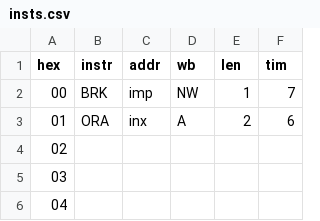
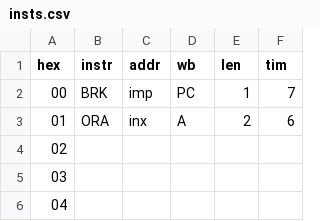
Before and after one commit to jcvdev/Sim6502, a CSV file: insts.csv, drawn as a sheet; only a part is shown.

```diff
--- a/insts.csv
+++ b/insts.csv
@@ -1,3 +1,3 @@
 hex,instr,addr,wb,len,tim
-00,BRK,imp,NW,1,7
+00,BRK,imp,PC,1,7
 01,ORA,inx,A,2,6
```
Also changed, not shown: 7 other files.
